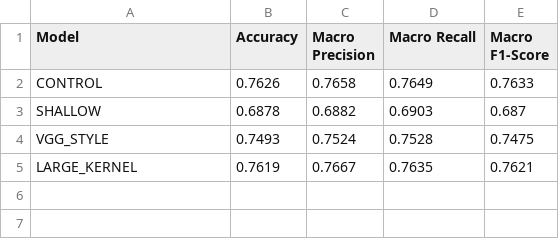
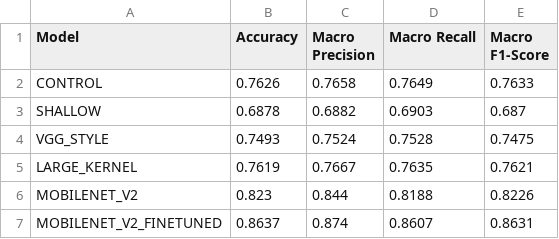
Before and after one commit to kvbek/garbage-sorting-nn, a CSV file: logs/final_metrics_comparison.csv (was logs/experiments/final_metrics_comparison.csv), drawn as a sheet; the diff names each change by its address in the sheet, - before the commit and + after, or states it on an @@ line.

Commit message:
Added training logs for all models in scope

```diff
--- a/logs/experiments/final_metrics_comparison.csv
+++ b/logs/final_metrics_comparison.csv
+row 6: MOBILENET_V2 | 0.823 | 0.844 | 0.8188 | 0.8226
+row 7: MOBILENET_V2_FINETUNED | 0.8637 | 0.874 | 0.8607 | 0.8631
```
Also changed, not shown: 11 other files.
